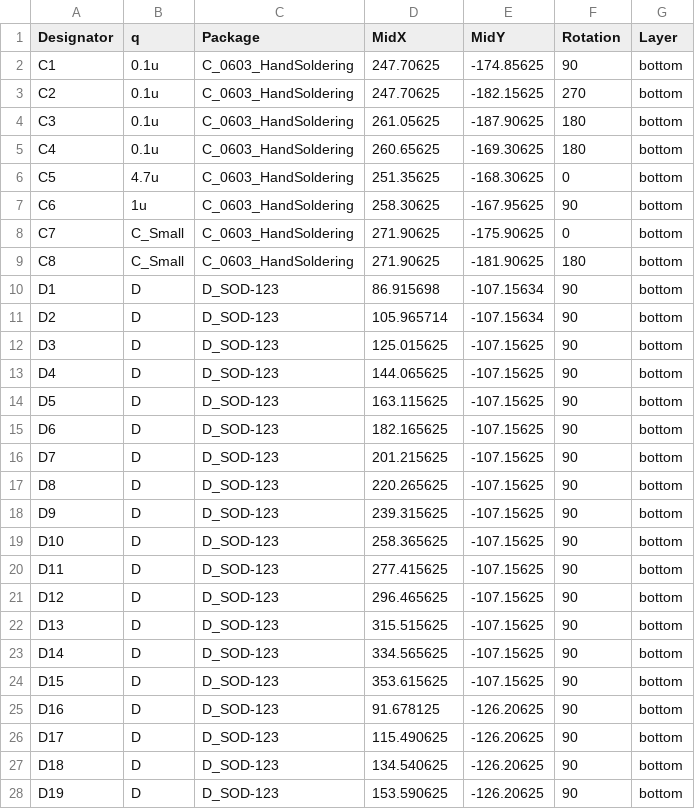
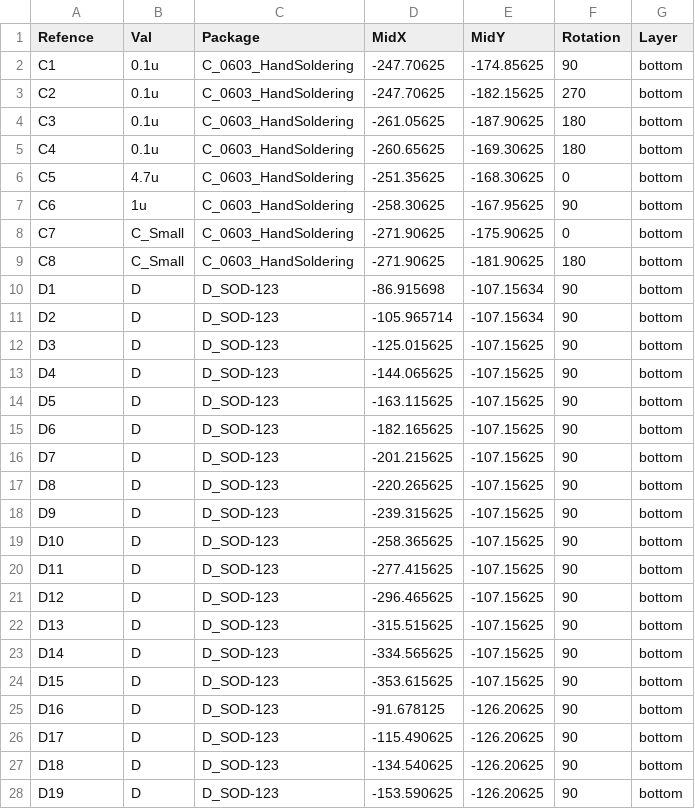
Before and after one commit to 2Moons-JP/Kyuu, a CSV file: 2Moons PCB/gerbers/Kyuu-bottom-pos.csv, drawn as a sheet; only a part is shown; the diff covers the shown part only.

```diff
--- a/2Moons PCB/gerbers/Kyuu-bottom-pos.csv
+++ b/2Moons PCB/gerbers/Kyuu-bottom-pos.csv
@@ -1,28 +1,28 @@
-Designator,q,Package,MidX,MidY,Rotation,Layer
-C1,0.1u,C_0603_HandSoldering,247.70625,-174.85625,90,bottom
-C2,0.1u,C_0603_HandSoldering,247.70625,-182.15625,270,bottom
-C3,0.1u,C_0603_HandSoldering,261.05625,-187.90625,180,bottom
-C4,0.1u,C_0603_HandSoldering,260.65625,-169.30625,180,bottom
-C5,4.7u,C_0603_HandSoldering,251.35625,-168.30625,0,bottom
-C6,1u,C_0603_HandSoldering,258.30625,-167.95625,90,bottom
-C7,C_Small,C_0603_HandSoldering,271.90625,-175.90625,0,bottom
-C8,C_Small,C_0603_HandSoldering,271.90625,-181.90625,180,bottom
-D1,D,D_SOD-123,86.915698,-107.15634,90,bottom
-D2,D,D_SOD-123,105.965714,-107.15634,90,bottom
-D3,D,D_SOD-123,125.015625,-107.15625,90,bottom
-D4,D,D_SOD-123,144.065625,-107.15625,90,bottom
-D5,D,D_SOD-123,163.115625,-107.15625,90,bottom
-D6,D,D_SOD-123,182.165625,-107.15625,90,bottom
-D7,D,D_SOD-123,201.215625,-107.15625,90,bottom
-D8,D,D_SOD-123,220.265625,-107.15625,90,bottom
-D9,D,D_SOD-123,239.315625,-107.15625,90,bottom
-D10,D,D_SOD-123,258.365625,-107.15625,90,bottom
-D11,D,D_SOD-123,277.415625,-107.15625,90,bottom
-D12,D,D_SOD-123,296.465625,-107.15625,90,bottom
-D13,D,D_SOD-123,315.515625,-107.15625,90,bottom
-D14,D,D_SOD-123,334.565625,-107.15625,90,bottom
-D15,D,D_SOD-123,353.615625,-107.15625,90,bottom
-D16,D,D_SOD-123,91.678125,-126.20625,90,bottom
-D17,D,D_SOD-123,115.490625,-126.20625,90,bottom
-D18,D,D_SOD-123,134.540625,-126.20625,90,bottom
-D19,D,D_SOD-123,153.590625,-126.20625,90,bottom
+Refence,Val,Package,MidX,MidY,Rotation,Layer
+C1,0.1u,C_0603_HandSoldering,-247.70625,-174.85625,90,bottom
+C2,0.1u,C_0603_HandSoldering,-247.70625,-182.15625,270,bottom
+C3,0.1u,C_0603_HandSoldering,-261.05625,-187.90625,180,bottom
+C4,0.1u,C_0603_HandSoldering,-260.65625,-169.30625,180,bottom
+C5,4.7u,C_0603_HandSoldering,-251.35625,-168.30625,0,bottom
+C6,1u,C_0603_HandSoldering,-258.30625,-167.95625,90,bottom
+C7,C_Small,C_0603_HandSoldering,-271.90625,-175.90625,0,bottom
+C8,C_Small,C_0603_HandSoldering,-271.90625,-181.90625,180,bottom
+D1,D,D_SOD-123,-86.915698,-107.15634,90,bottom
+D2,D,D_SOD-123,-105.965714,-107.15634,90,bottom
+D3,D,D_SOD-123,-125.015625,-107.15625,90,bottom
+D4,D,D_SOD-123,-144.065625,-107.15625,90,bottom
+D5,D,D_SOD-123,-163.115625,-107.15625,90,bottom
+D6,D,D_SOD-123,-182.165625,-107.15625,90,bottom
+D7,D,D_SOD-123,-201.215625,-107.15625,90,bottom
+D8,D,D_SOD-123,-220.265625,-107.15625,90,bottom
+D9,D,D_SOD-123,-239.315625,-107.15625,90,bottom
+D10,D,D_SOD-123,-258.365625,-107.15625,90,bottom
+D11,D,D_SOD-123,-277.415625,-107.15625,90,bottom
+D12,D,D_SOD-123,-296.465625,-107.15625,90,bottom
+D13,D,D_SOD-123,-315.515625,-107.15625,90,bottom
+D14,D,D_SOD-123,-334.565625,-107.15625,90,bottom
+D15,D,D_SOD-123,-353.615625,-107.15625,90,bottom
+D16,D,D_SOD-123,-91.678125,-126.20625,90,bottom
+D17,D,D_SOD-123,-115.490625,-126.20625,90,bottom
+D18,D,D_SOD-123,-134.540625,-126.20625,90,bottom
+D19,D,D_SOD-123,-153.590625,-126.20625,90,bottom
```
Also changed, not shown: 58 edited cells elsewhere in this file, 15 other files.
